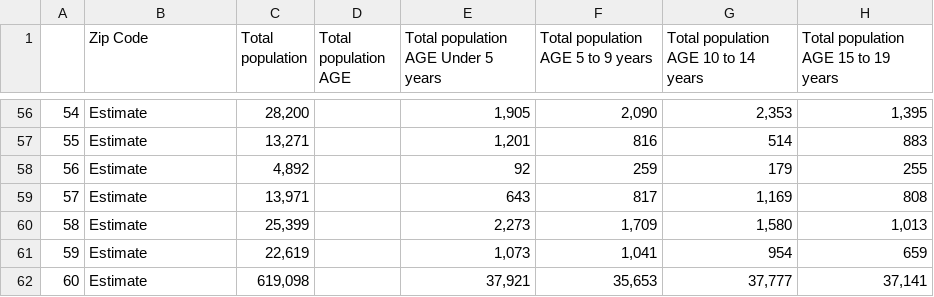
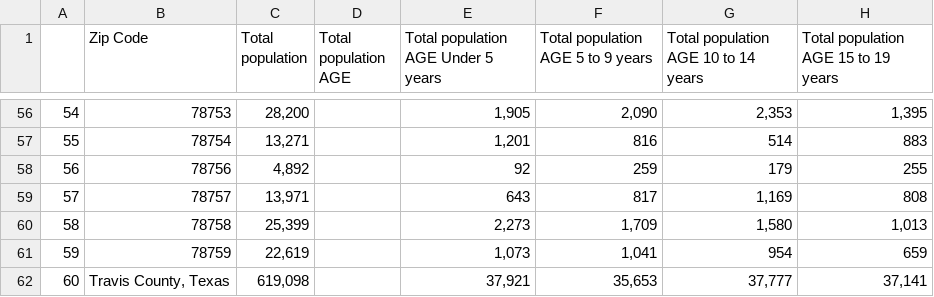
Before and after one commit to eavallon/FosterCapacity, a CSV file: Census2020/clean/ACSST5Y2020.S1501_age_sex_traviscounty_clean/female_est.csv, drawn as a sheet; only a part is shown, gaps mark what is left out; the diff covers the shown part only; the diff names each change by its address in the sheet, - before the commit and + after, or states it on an @@ line.

```diff
--- a/Census2020/clean/ACSST5Y2020.S1501_age_sex_traviscounty_clean/female_est.csv
+++ b/Census2020/clean/ACSST5Y2020.S1501_age_sex_traviscounty_clean/female_est.csv
-B56 (Zip Code): Estimate
+B56 (Zip Code): 78753
-B57 (Zip Code): Estimate
+B57 (Zip Code): 78754
-B58 (Zip Code): Estimate
+B58 (Zip Code): 78756
-B59 (Zip Code): Estimate
+B59 (Zip Code): 78757
-B60 (Zip Code): Estimate
+B60 (Zip Code): 78758
-B61 (Zip Code): Estimate
+B61 (Zip Code): 78759
-B62 (Zip Code): Estimate
+B62 (Zip Code): Travis County, Texas
```
Also changed, not shown: 54 edited cells elsewhere in this file, Census2020/clean/ACSST5Y2020.S1501_age_sex_traviscounty_clean/female_est_err.csv, Census2020/clean/ACSST5Y2020.S1501_age_sex_traviscounty_clean/male_est_err.csv, 13 other files.
